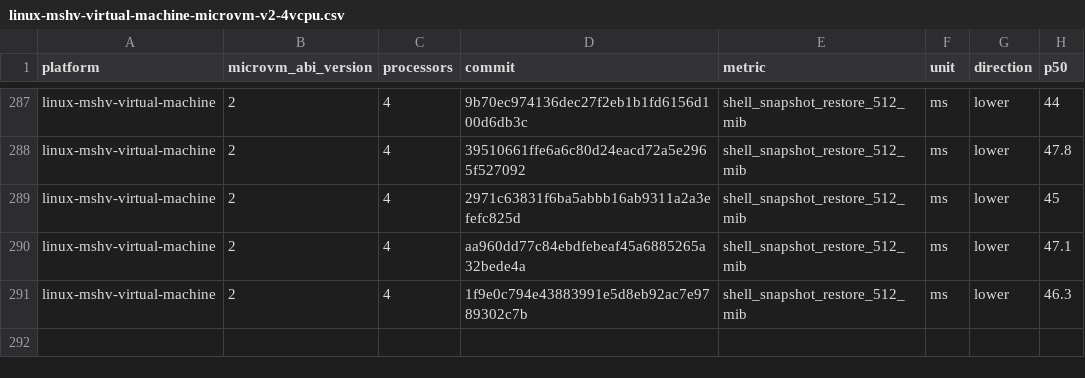
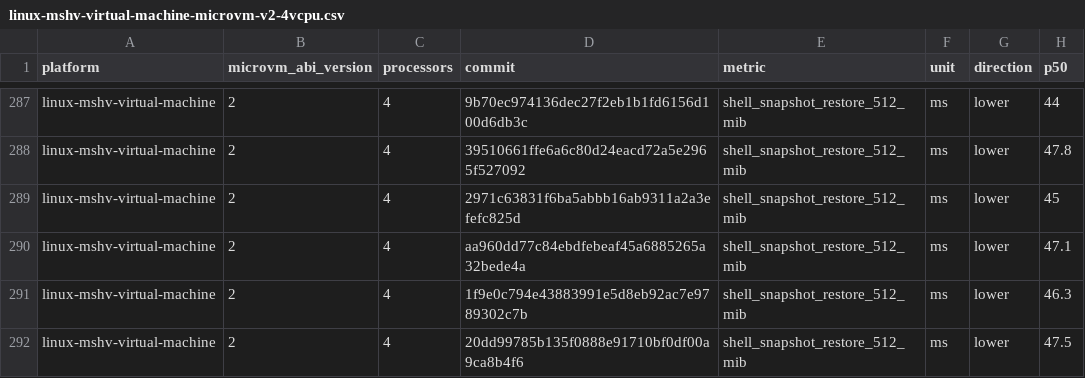
Before and after one commit to Jbansal2/nvx, a CSV file: data/linux-mshv-virtual-machine-microvm-v2-4vcpu.csv, drawn as a sheet; only a part is shown, gaps mark what is left out.

```diff
--- a/data/linux-mshv-virtual-machine-microvm-v2-4vcpu.csv
+++ b/data/linux-mshv-virtual-machine-microvm-v2-4vcpu.csv
@@ -291 +291,2 @@ linux-mshv-virtual-machine,2,4,aa960dd77c84ebdfebeaf45a6885265a32bede4a,shell_sn
 linux-mshv-virtual-machine,2,4,1f9e0c794e43883991e5d8eb92ac7e9789302c7b,shell_snapshot_restore_512_mib,ms,lower,46.3
+linux-mshv-virtual-machine,2,4,20dd99785b135f0888e91710bf0df00a9ca8b4f6,shell_snapshot_restore_512_mib,ms,lower,47.5
```
Also changed, not shown: data/linux-mshv-virtual-machine-microvm-v2-2vcpu.csv, data/linux-mshv-virtual-machine-microvm-v2-8vcpu.csv, 9 other files.
